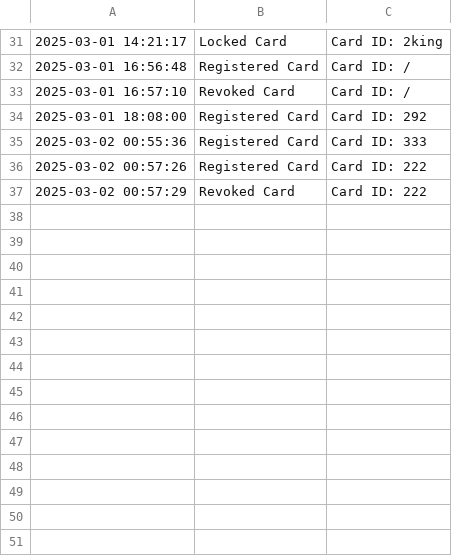
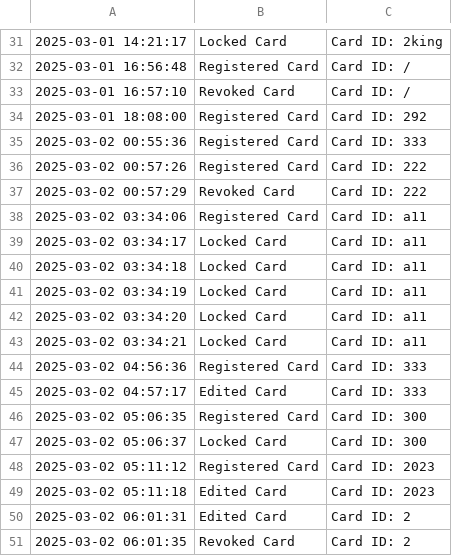
Before and after one commit to phurichayacamt/DII-GEN6-CompoundSEC, a CSV file: out/production/DII-GEN6-CompoundSEC/audit_log.csv, drawn as a sheet; only a part is shown, gaps mark what is left out; the diff names each change by its address in the sheet, - before the commit and + after, or states it on an @@ line.

```diff
--- a/out/production/DII-GEN6-CompoundSEC/audit_log.csv
+++ b/out/production/DII-GEN6-CompoundSEC/audit_log.csv
+row 38: 2025-03-02 03:34:06 | Registered Card | Card ID: a11
+row 39: 2025-03-02 03:34:17 | Locked Card | Card ID: a11
+row 40: 2025-03-02 03:34:18 | Locked Card | Card ID: a11
+row 41: 2025-03-02 03:34:19 | Locked Card | Card ID: a11
+row 42: 2025-03-02 03:34:20 | Locked Card | Card ID: a11
+row 43: 2025-03-02 03:34:21 | Locked Card | Card ID: a11
+row 44: 2025-03-02 04:56:36 | Registered Card | Card ID: 333
+row 45: 2025-03-02 04:57:17 | Edited Card | Card ID: 333
+row 46: 2025-03-02 05:06:35 | Registered Card | Card ID: 300
+row 47: 2025-03-02 05:06:37 | Locked Card | Card ID: 300
+row 48: 2025-03-02 05:11:12 | Registered Card | Card ID: 2023
+row 49: 2025-03-02 05:11:18 | Edited Card | Card ID: 2023
+row 50: 2025-03-02 06:01:31 | Edited Card | Card ID: 2
+row 51: 2025-03-02 06:01:35 | Revoked Card | Card ID: 2
```
Also changed, not shown: audit_log.csv, bookings.csv, 28 other files.
